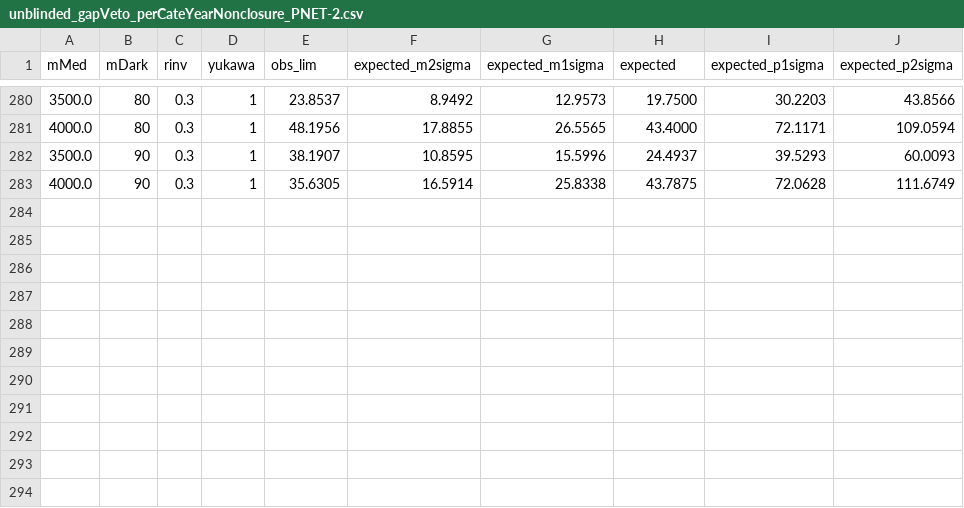
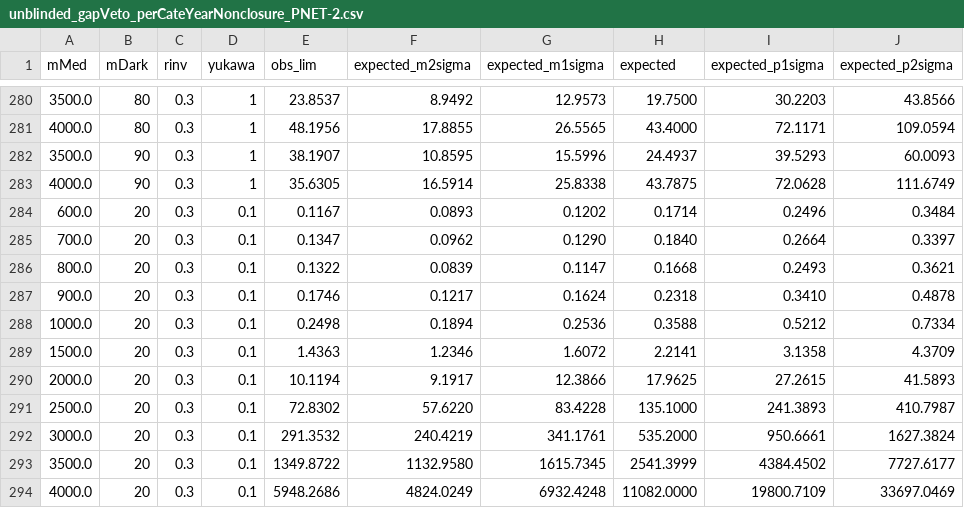
Before and after one commit to Nukulparmar/t-channel_plotting_scripts, a CSV file: limits/unblinded_gapVeto_perCateYearNonclosure_PNET-2.csv, drawn as a sheet; only a part is shown, gaps mark what is left out.

Commit message:
fixed 0.1 yukawa limit values

```diff
--- a/limits/unblinded_gapVeto_perCateYearNonclosure_PNET-2.csv
+++ b/limits/unblinded_gapVeto_perCateYearNonclosure_PNET-2.csv
@@ -283 +283,12 @@ mMed,mDark,rinv,yukawa,obs_lim,expected_m2sigma,expected_m1sigma,expected,expect
 4000.0,90,0.3,1,35.6305,16.5914,25.8338,43.7875,72.0628,111.6749
+600.0,20,0.3,0.1,0.1167,0.0893,0.1202,0.1714,0.2496,0.3484
+700.0,20,0.3,0.1,0.1347,0.0962,0.1290,0.1840,0.2664,0.3397
+800.0,20,0.3,0.1,0.1322,0.0839,0.1147,0.1668,0.2493,0.3621
+900.0,20,0.3,0.1,0.1746,0.1217,0.1624,0.2318,0.3410,0.4878
+1000.0,20,0.3,0.1,0.2498,0.1894,0.2536,0.3588,0.5212,0.7334
+1500.0,20,0.3,0.1,1.4363,1.2346,1.6072,2.2141,3.1358,4.3709
+2000.0,20,0.3,0.1,10.1194,9.1917,12.3866,17.9625,27.2615,41.5893
+2500.0,20,0.3,0.1,72.8302,57.6220,83.4228,135.1000,241.3893,410.7987
+3000.0,20,0.3,0.1,291.3532,240.4219,341.1761,535.2000,950.6661,1627.3824
+3500.0,20,0.3,0.1,1349.8722,1132.9580,1615.7345,2541.3999,4384.4502,7727.6177
+4000.0,20,0.3,0.1,5948.2686,4824.0249,6932.4248,11082.0000,19800.7109,33697.0469
```
